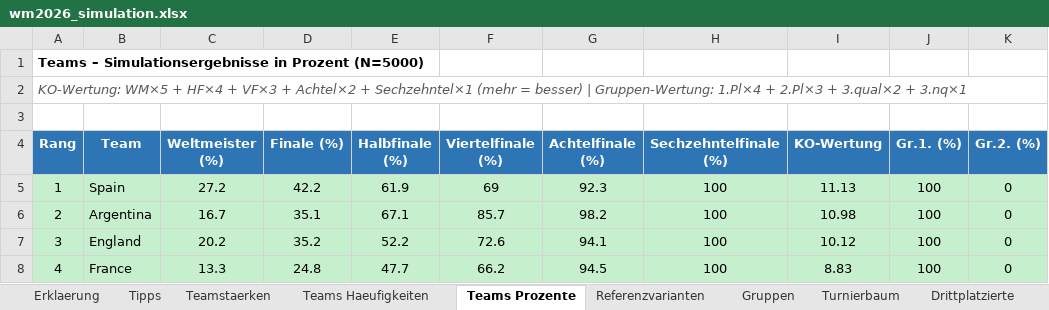
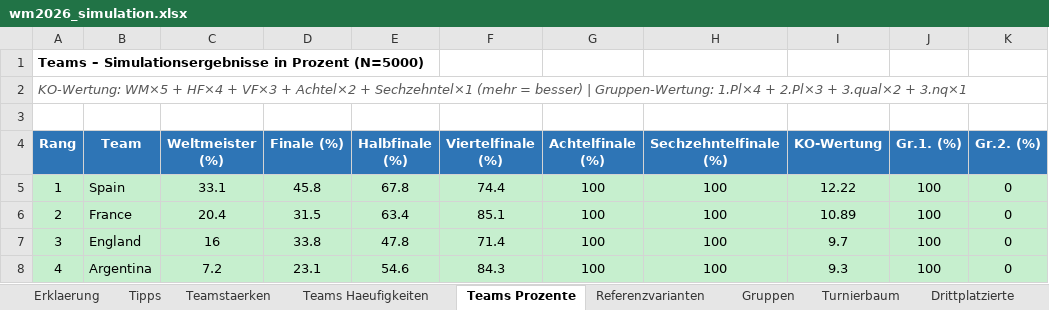
Before and after one commit to flambiertes/fussballanalyse, an Excel workbook: wm_2026/wm2026_simulation.xlsx, sheet Teams Prozente, drawn as a sheet; only a part is shown; values as stored, in another font and other column widths than the file's, no borders; the diff covers the shown part only; the diff names each change by its address in the sheet, - before the commit and + after, or states it on an @@ line.

```diff
--- a/wm_2026/wm2026_simulation.xlsx (sheet Teams Prozente)
+++ b/wm_2026/wm2026_simulation.xlsx (sheet Teams Prozente)
-C5 (Weltmeister (%)): 27.2
+C5 (Weltmeister (%)): 33.1
-D5 (Finale (%)): 42.2
+D5 (Finale (%)): 45.8
-E5 (Halbfinale (%)): 61.9
+E5 (Halbfinale (%)): 67.8
-F5 (Viertelfinale (%)): 69
+F5 (Viertelfinale (%)): 74.4
-G5 (Achtelfinale (%)): 92.3
+G5 (Achtelfinale (%)): 100
-I5 (KO-Wertung): 11.13
+I5 (KO-Wertung): 12.22
-B6 (Team): Argentina
+B6 (Team): France
-C6 (Weltmeister (%)): 16.7
+C6 (Weltmeister (%)): 20.4
-D6 (Finale (%)): 35.1
+D6 (Finale (%)): 31.5
-E6 (Halbfinale (%)): 67.1
+E6 (Halbfinale (%)): 63.4
-F6 (Viertelfinale (%)): 85.7
+F6 (Viertelfinale (%)): 85.1
-G6 (Achtelfinale (%)): 98.2
+G6 (Achtelfinale (%)): 100
-I6 (KO-Wertung): 10.98
+I6 (KO-Wertung): 10.89
-C7 (Weltmeister (%)): 20.2
+C7 (Weltmeister (%)): 16
-D7 (Finale (%)): 35.2
+D7 (Finale (%)): 33.8
-E7 (Halbfinale (%)): 52.2
+E7 (Halbfinale (%)): 47.8
-F7 (Viertelfinale (%)): 72.6
+F7 (Viertelfinale (%)): 71.4
-G7 (Achtelfinale (%)): 94.1
+G7 (Achtelfinale (%)): 100
-I7 (KO-Wertung): 10.12
+I7 (KO-Wertung): 9.7
-B8 (Team): France
+B8 (Team): Argentina
-C8 (Weltmeister (%)): 13.3
+C8 (Weltmeister (%)): 7.2
-D8 (Finale (%)): 24.8
+D8 (Finale (%)): 23.1
-E8 (Halbfinale (%)): 47.7
+E8 (Halbfinale (%)): 54.6
-F8 (Viertelfinale (%)): 66.2
+F8 (Viertelfinale (%)): 84.3
-G8 (Achtelfinale (%)): 94.5
+G8 (Achtelfinale (%)): 100
-I8 (KO-Wertung): 8.83
+I8 (KO-Wertung): 9.3
```
Also changed, not shown: 226 edited cells elsewhere in this sheet, sheet Teamstaerken, sheet Teams Haeufigkeiten, sheet Tipps, sheet Erklaerung, sheet Referenzvarianten, sheet Turnierbaum, 1 more sheet, 13 other files.
